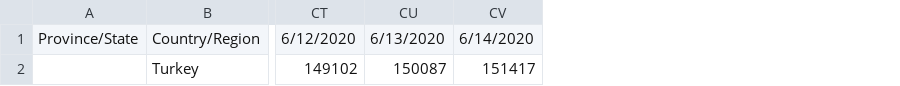
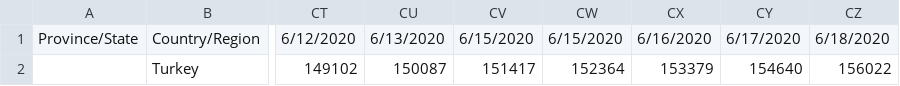
Before and after one commit to gkhan496/Covid19-in-Turkey, a CSV file: time_series_covid_19_recovered_tr.csv, drawn as a sheet; only a part is shown, gaps mark what is left out; the diff names each change by its address in the sheet, - before the commit and + after, or states it on an @@ line.

```diff
--- a/time_series_covid_19_recovered_tr.csv
+++ b/time_series_covid_19_recovered_tr.csv
+column CW, rows 1-2: 6/15/2020 | 152364
+column CX, rows 1-2: 6/16/2020 | 153379
+column CY, rows 1-2: 6/17/2020 | 154640
+column CZ, rows 1-2: 6/18/2020 | 156022
-CV1: 6/14/2020
+CV1: 6/15/2020
```
Also changed, not shown: covid_19_data_tr.csv, test_numbers.csv, 5 other files.
